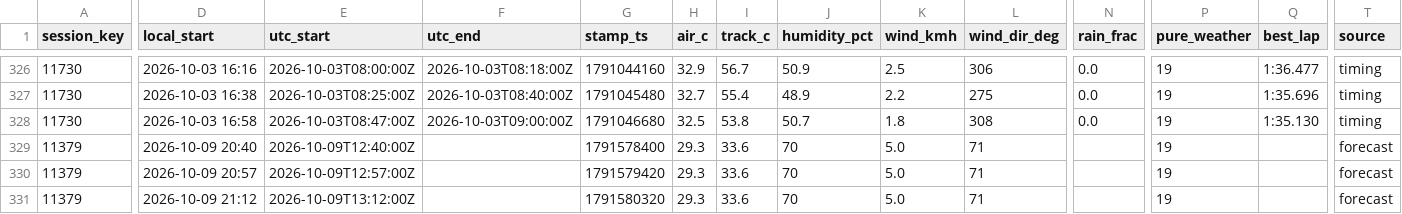
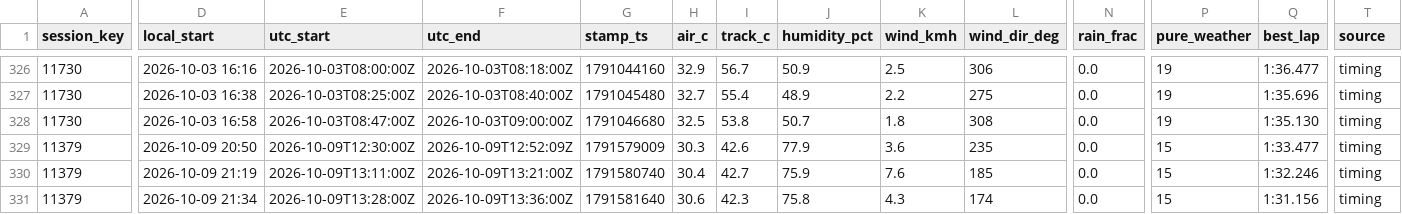
Before and after one commit to hammerwork/F1TrueConditions, a CSV file: data/f1_weather_segments.csv, drawn as a sheet; only a part is shown, gaps mark what is left out; removed rows and columns are numbered as before the commit, all else as after; rows hold the shown columns only; the diff covers the shown part only; the diff names each change by its address in the sheet, - before the commit and + after, or states it on an @@ line.

```diff
--- a/data/f1_weather_segments.csv
+++ b/data/f1_weather_segments.csv
-D329 (local_start): 2026-10-09 20:40
+D329 (local_start): 2026-10-09 20:50
-E329 (utc_start): 2026-10-09T12:40:00Z
+E329 (utc_start): 2026-10-09T12:30:00Z
-F329 (utc_end): (empty)
+F329 (utc_end): 2026-10-09T12:52:09Z
-G329 (stamp_ts): 1791578400
+G329 (stamp_ts): 1791579009
-H329 (air_c): 29.3
+H329 (air_c): 30.3
-I329 (track_c): 33.6
+I329 (track_c): 42.6
-J329 (humidity_pct): 70
+J329 (humidity_pct): 77.9
-K329 (wind_kmh): 5.0
+K329 (wind_kmh): 3.6
-L329 (wind_dir_deg): 71
+L329 (wind_dir_deg): 235
-N329 (rain_frac): (empty)
+N329 (rain_frac): 0.0
-P329 (pure_weather): 19
+P329 (pure_weather): 15
-Q329 (best_lap): (empty)
+Q329 (best_lap): 1:33.477
-T329 (source): forecast
+T329 (source): timing
-row 330: 11379 | 2026-10-09 20:57 | 2026-10-09T12:57:00Z |  | 1791579420 | 29.3 | 33.6 | 70 | 5.0 | 71 |  | 19 |  | forecast
+row 330: 11379 | 2026-10-09 21:19 | 2026-10-09T13:11:00Z | 2026-10-09T13:21:00Z | 1791580740 | 30.4 | 42.7 | 75.9 | 7.6 | 185 | 0.0 | 15 | 1:32.246 | timing
-D331 (local_start): 2026-10-09 21:12
+D331 (local_start): 2026-10-09 21:34
-E331 (utc_start): 2026-10-09T13:12:00Z
+E331 (utc_start): 2026-10-09T13:28:00Z
-F331 (utc_end): (empty)
+F331 (utc_end): 2026-10-09T13:36:00Z
-G331 (stamp_ts): 1791580320
+G331 (stamp_ts): 1791581640
-H331 (air_c): 29.3
+H331 (air_c): 30.6
-I331 (track_c): 33.6
+I331 (track_c): 42.3
-J331 (humidity_pct): 70
+J331 (humidity_pct): 75.8
-K331 (wind_kmh): 5.0
+K331 (wind_kmh): 4.3
-L331 (wind_dir_deg): 71
+L331 (wind_dir_deg): 174
-N331 (rain_frac): (empty)
+N331 (rain_frac): 0.0
-P331 (pure_weather): 19
+P331 (pure_weather): 15
-Q331 (best_lap): (empty)
+Q331 (best_lap): 1:31.156
-T331 (source): forecast
+T331 (source): timing
```
Also changed, not shown: 37 edited cells elsewhere in this file, data/f1_weather_db.csv.
